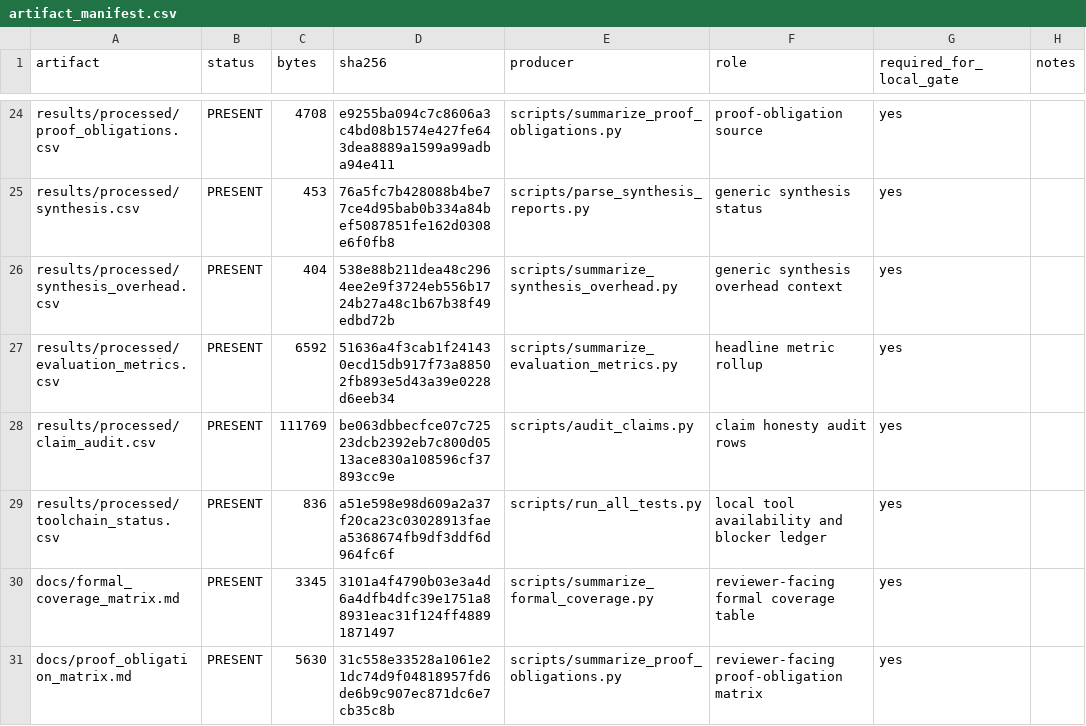
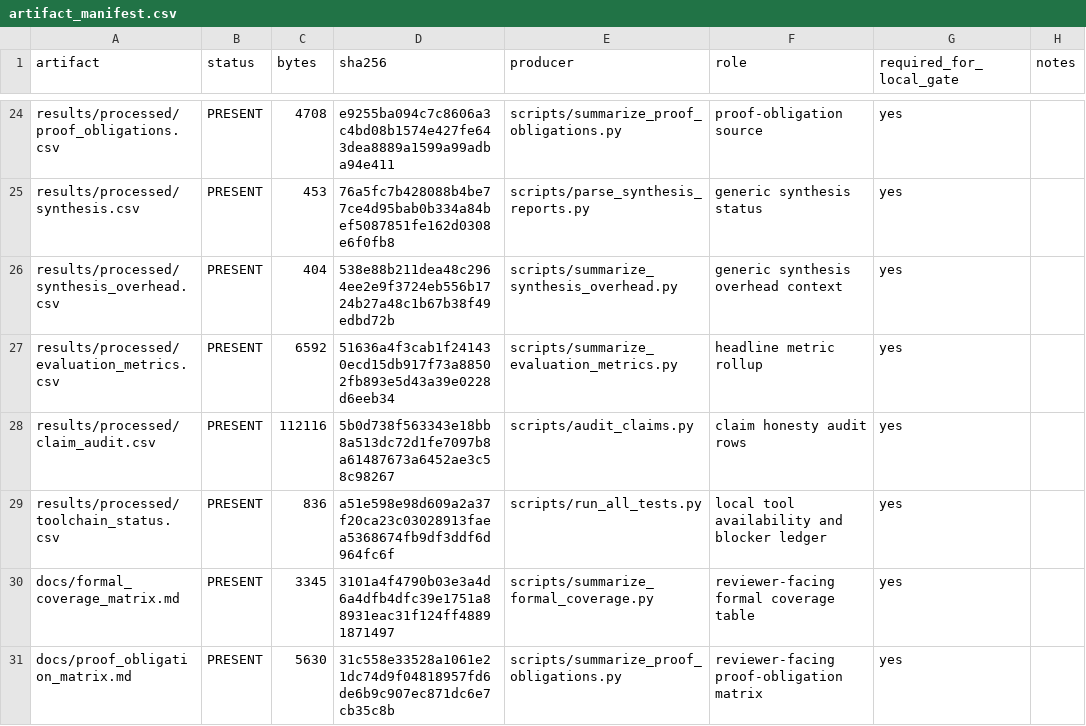
Before and after one commit to Tylerlee102/ASP-DAC, a CSV file: results/processed/artifact_manifest.csv, drawn as a sheet; only a part is shown, gaps mark what is left out.

```diff
--- a/results/processed/artifact_manifest.csv
+++ b/results/processed/artifact_manifest.csv
@@ -27,3 +27,3 @@ results/processed/synthesis_overhead.csv,PRESENT,404,538e88b211dea48c2964ee2e9f3
 results/processed/evaluation_metrics.csv,PRESENT,6592,51636a4f3cab1f241430ecd15db917f73a88502fb893e5d43a39e0228d6eeb34,scripts/summarize_evaluation_metrics.py,headline metric rollup,yes,
-results/processed/claim_audit.csv,PRESENT,111769,be063dbbecfce07c72523dcb2392eb7c800d0513ace830a108596cf37893cc9e,scripts/audit_claims.py,claim honesty audit rows,yes,
+results/processed/claim_audit.csv,PRESENT,112116,5b0d738f563343e18bb8a513dc72d1fe7097b8a61487673a6452ae3c58c98267,scripts/audit_claims.py,claim honesty audit rows,yes,
 results/processed/toolchain_status.csv,PRESENT,836,a51e598e98d609a2a37f20ca23c03028913faea5368674fb9df3ddf6d964fc6f,scripts/run_all_tests.py,local tool availability and blocker ledger,yes,
```
Also changed, not shown: results/processed/claim_audit.csv, 6 other files.
